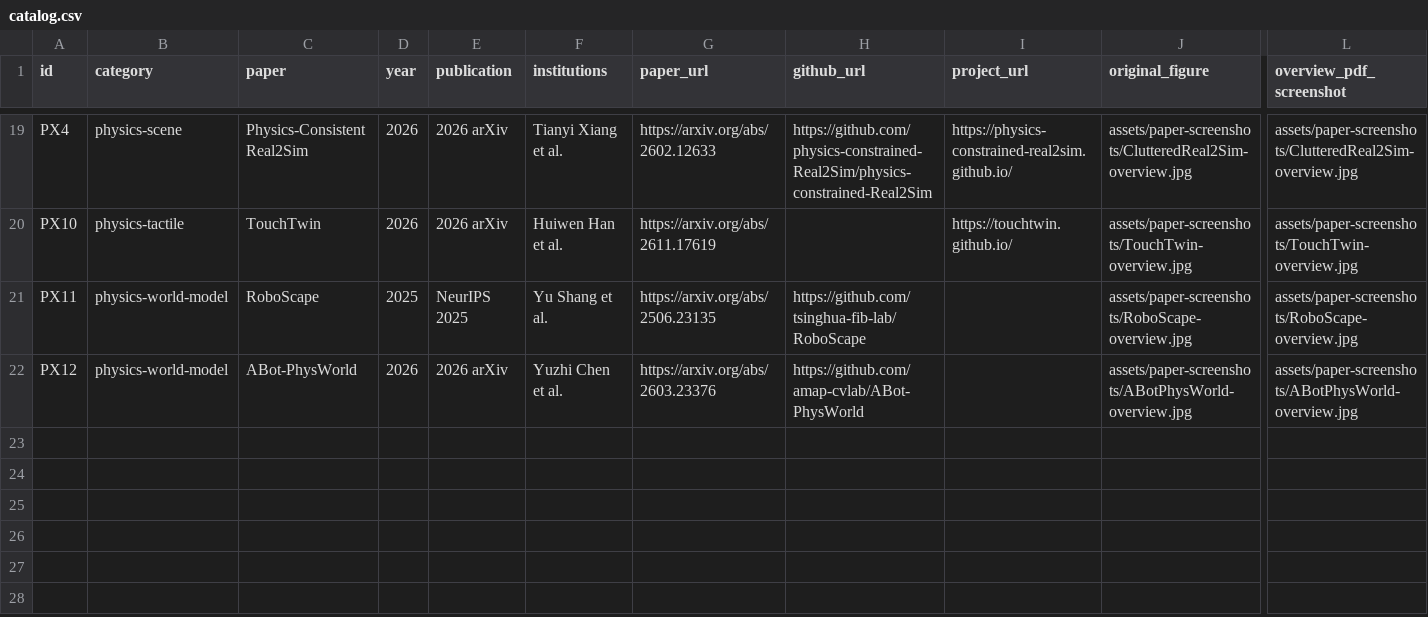
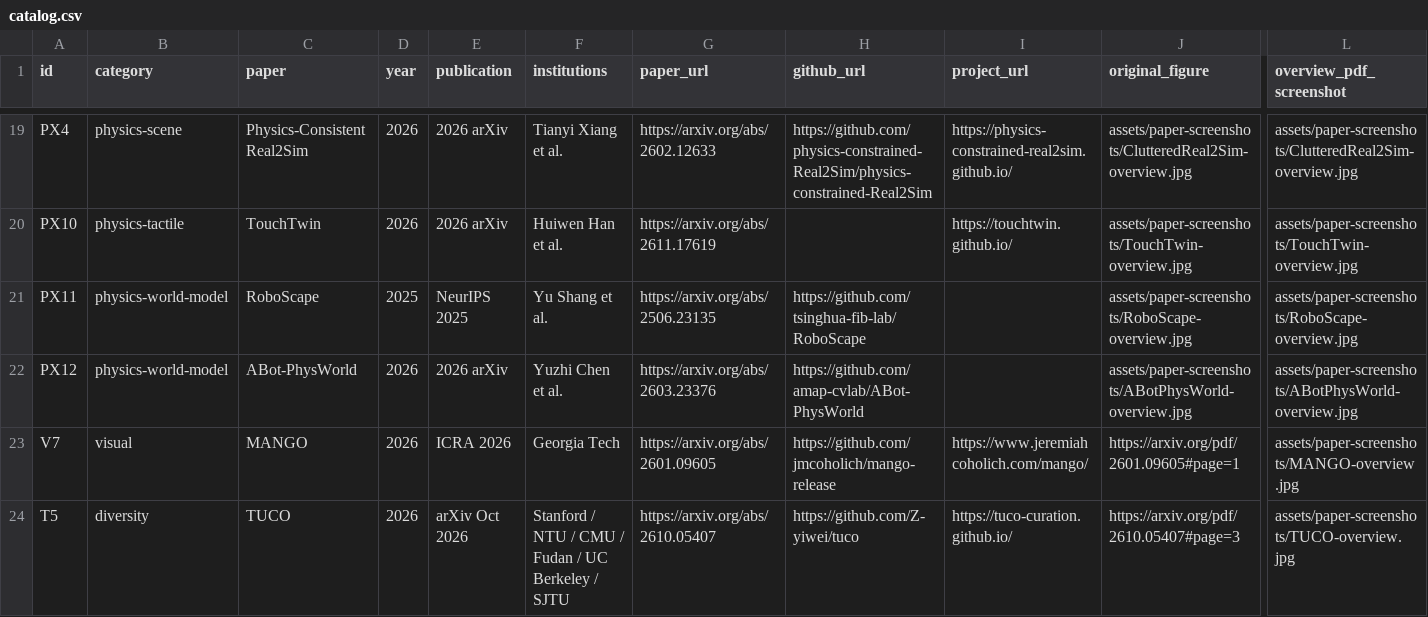
Before and after one commit to hellojean123/Sim2Real-Frontier-Survey, a CSV file: papers/catalog.csv, drawn as a sheet; only a part is shown, gaps mark what is left out; rows hold the shown columns only; the diff names each change by its address in the sheet, - before the commit and + after, or states it on an @@ line.

Commit message:
docs: add reproducibility-oriented MANGO and TUCO Sim-to-Real surveys
Add eight-part paper analyses, verified original PDF figures and source-code audits; synchronize main report, chapter overviews, citations, catalog and figure provenance.

```diff
--- a/papers/catalog.csv
+++ b/papers/catalog.csv
+row 23: V7 | visual | MANGO | 2026 | ICRA 2026 | Georgia Tech | https://arxiv.org/abs/2601.09605 | https://github.com/jmcoholich/mango-release | https://www.jeremiahcoholich.com/mango/ | https://arxiv.org/pdf/2601.09605#page=1 | assets/paper-screenshots/MANGO-overview.jpg
+row 24: T5 | diversity | TUCO | 2026 | arXiv Oct 2026 | Stanford / NTU / CMU / Fudan / UC Berkeley / SJTU | https://arxiv.org/abs/2610.05407 | https://github.com/Z-yiwei/tuco | https://tuco-curation.github.io/ | https://arxiv.org/pdf/2610.05407#page=3 | assets/paper-screenshots/TUCO-overview.jpg
```
Also changed, not shown: 12 other files.
